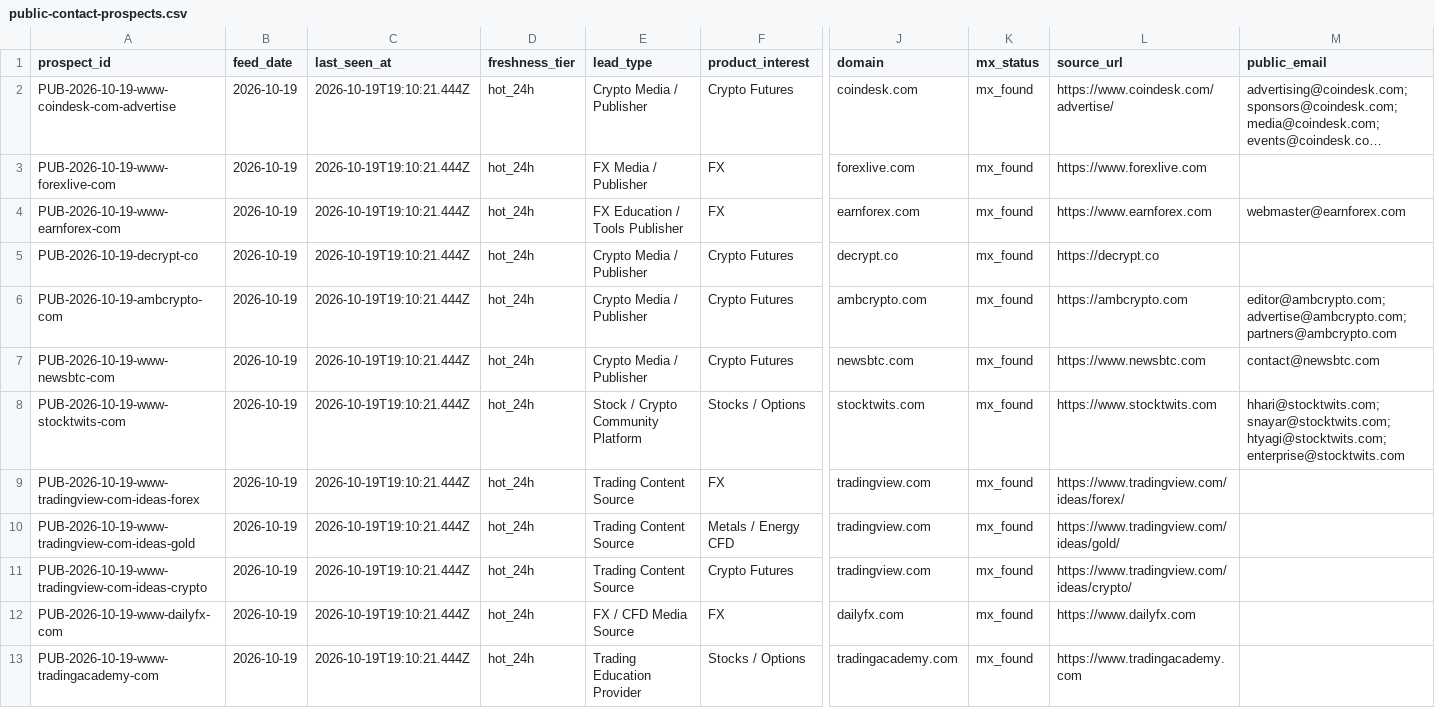
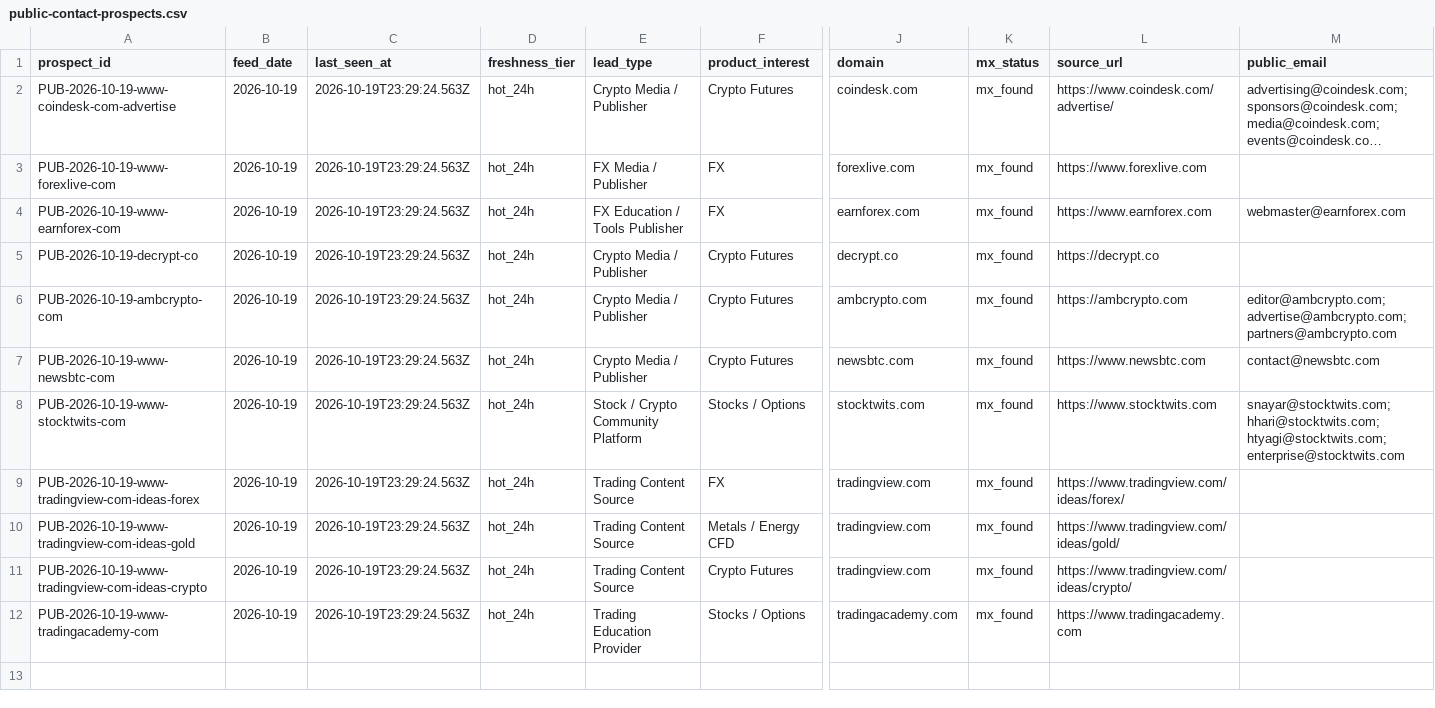
Before and after one commit to songchen539-alt/daily-active-trader-leads, a CSV file: data/public-contact-prospects.csv, drawn as a sheet; only a part is shown, gaps mark what is left out; long unchanged cells end in …; removed rows and columns are numbered as before the commit, all else as after; rows hold the shown columns only; the diff names each change by its address in the sheet, - before the commit and + after, or states it on an @@ line.

```diff
--- a/data/public-contact-prospects.csv
+++ b/data/public-contact-prospects.csv
-C2:C11 (last_seen_at): 2026-10-19T19:10:21.444Z
+C2:C11 (last_seen_at): 2026-10-19T23:29:24.563Z
-M8 (public_email): hhari@stocktwits.com; snayar@stocktwits.com; htyagi@stocktwits.com; enterprise@stocktwits.com
+M8 (public_email): snayar@stocktwits.com; hhari@stocktwits.com; htyagi@stocktwits.com; enterprise@stocktwits.com
-row 12: PUB-2026-10-19-www-dailyfx-com | 2026-10-19 | 2026-10-19T19:10:21.444Z | hot_24h | FX / CFD Media Source | FX | dailyfx.com | mx_found | https://www.dailyfx.com
-C12 (last_seen_at): 2026-10-19T19:10:21.444Z
+C12 (last_seen_at): 2026-10-19T23:29:24.563Z
```
Also changed, not shown: data/client-opportunities.csv, data/contactable-prospects.csv, 10 other files.
